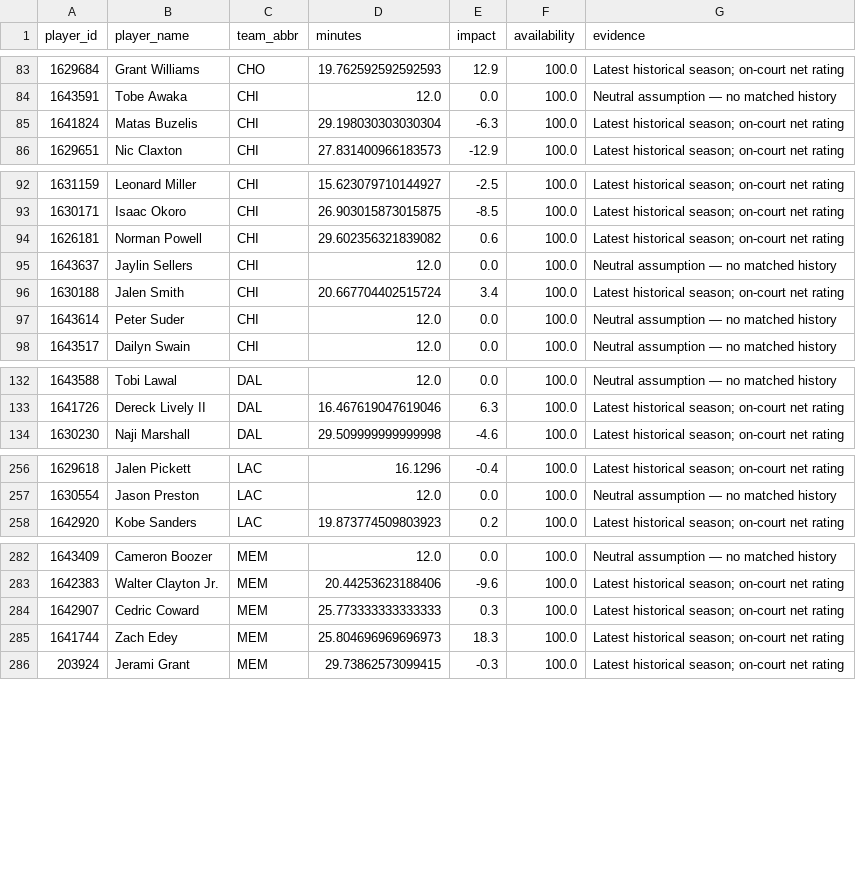
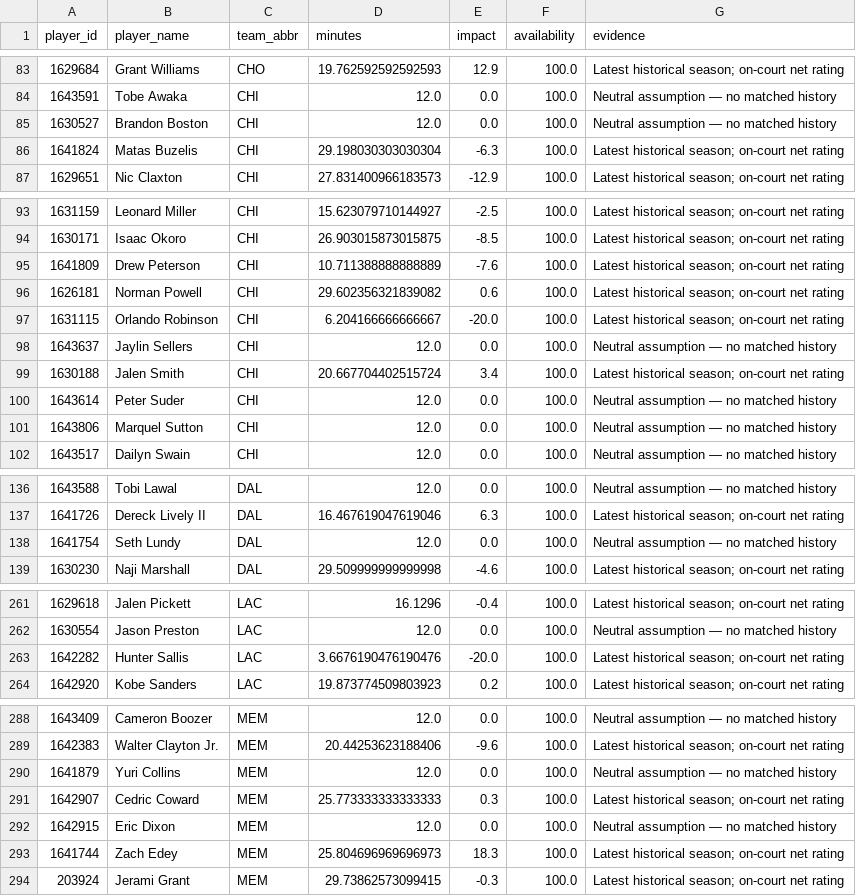
Before and after one commit to ADorsey1/nba-forecast-lab, a CSV file: data/processed/player_ratings.csv, drawn as a sheet; only a part is shown, gaps mark what is left out; the diff covers the shown part only; the diff names each change by its address in the sheet, - before the commit and + after, or states it on an @@ line.

```diff
--- a/data/processed/player_ratings.csv
+++ b/data/processed/player_ratings.csv
+row 85: 1630527 | Brandon Boston | CHI | 12.0 | 0.0 | 100.0 | Neutral assumption — no matched history
+row 95: 1641809 | Drew Peterson | CHI | 10.711388888888889 | -7.6 | 100.0 | Latest historical season; on-court net rating
+row 97: 1631115 | Orlando Robinson | CHI | 6.204166666666667 | -20.0 | 100.0 | Latest historical season; on-court net rating
+row 101: 1643806 | Marquel Sutton | CHI | 12.0 | 0.0 | 100.0 | Neutral assumption — no matched history
+row 138: 1641754 | Seth Lundy | DAL | 12.0 | 0.0 | 100.0 | Neutral assumption — no matched history
+row 263: 1642282 | Hunter Sallis | LAC | 3.6676190476190476 | -20.0 | 100.0 | Latest historical season; on-court net rating
+row 290: 1641879 | Yuri Collins | MEM | 12.0 | 0.0 | 100.0 | Neutral assumption — no matched history
+row 292: 1642915 | Eric Dixon | MEM | 12.0 | 0.0 | 100.0 | Neutral assumption — no matched history
```
Also changed, not shown: 1 added row elsewhere in this file, data/processed/next_season_forecast.csv, data/processed/next_season_simulation.csv, 5 other files.
